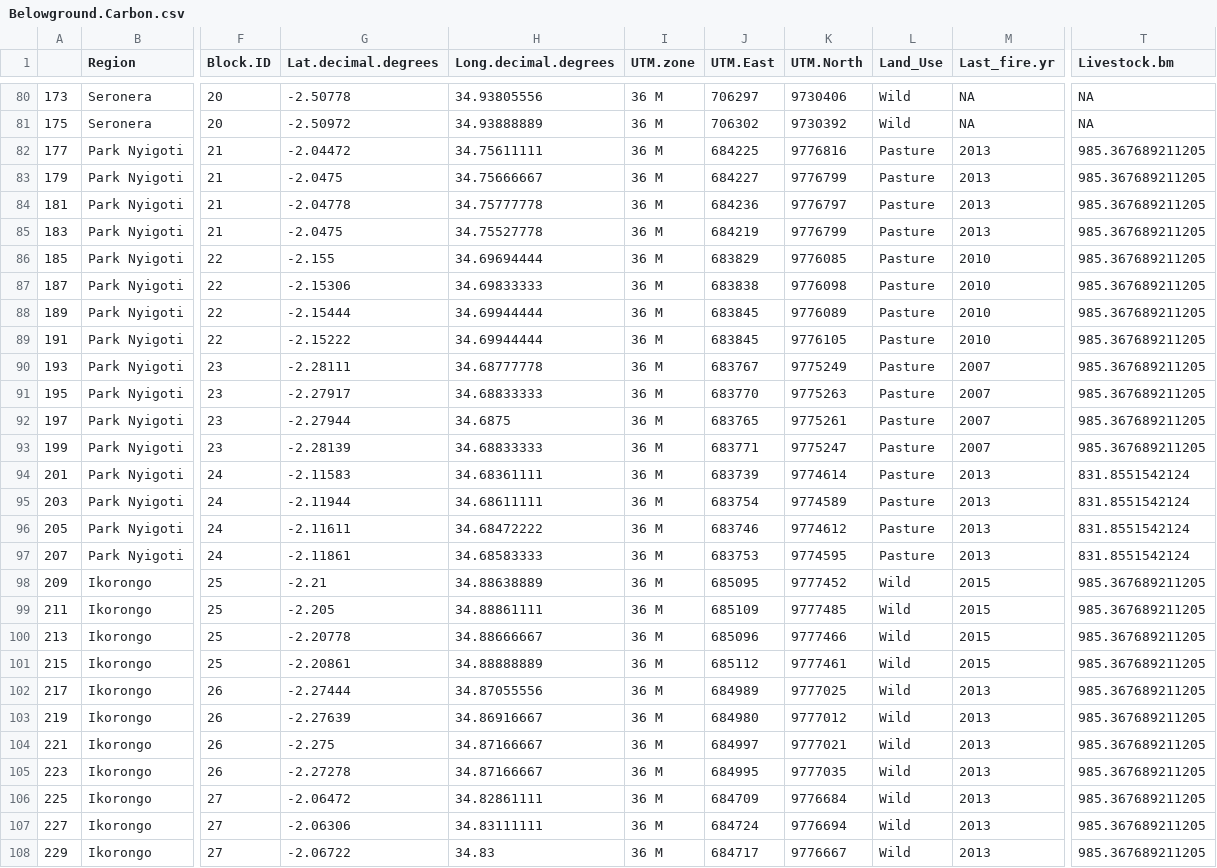
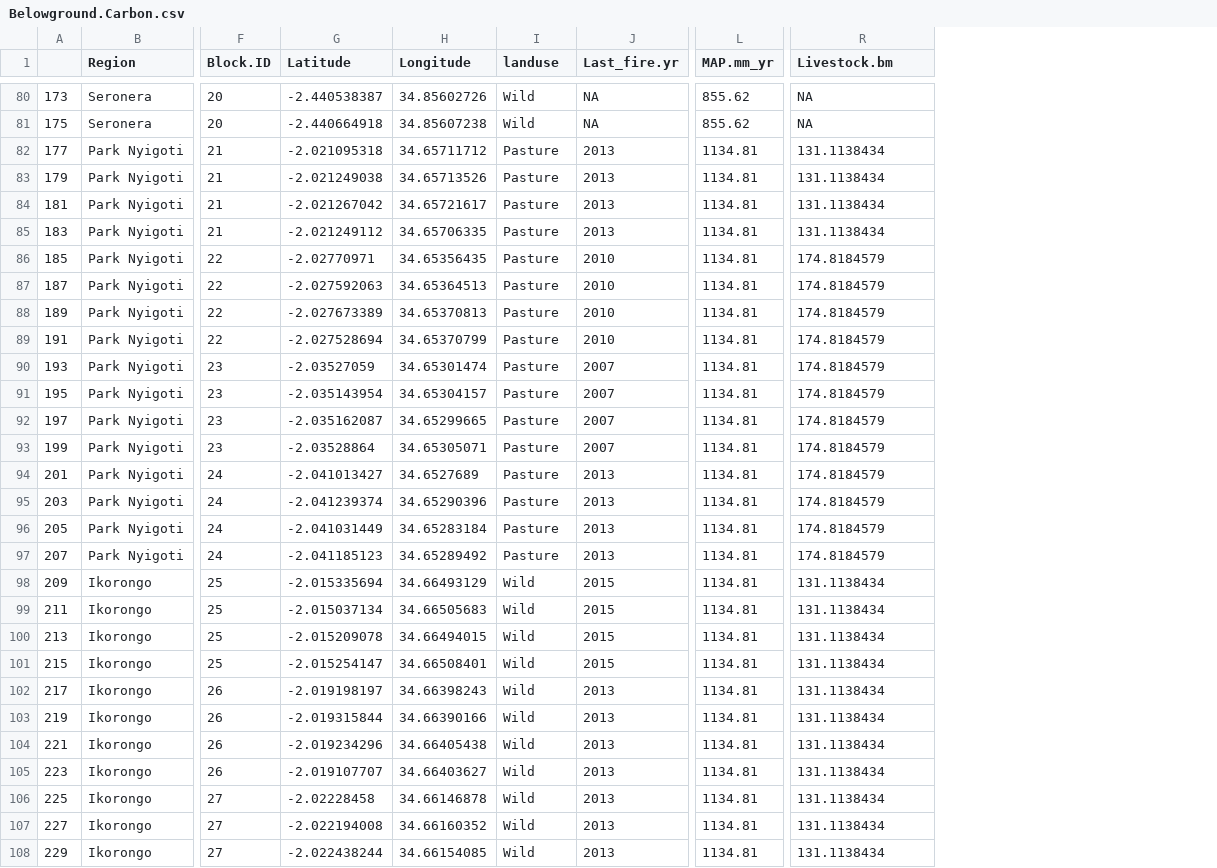
Before and after one commit to JamesDMSpeed/AfricanBioServices-Vegetation-and-soils, a CSV file: Ecosystem carbon/Soil.data/Belowground.Carbon.csv, drawn as a sheet; only a part is shown, gaps mark what is left out; removed rows and columns are numbered as before the commit, all else as after; the diff covers the shown part only; the diff names each change by its address in the sheet, - before the commit and + after, or states it on an @@ line.

```diff
--- a/Ecosystem carbon/Soil.data/Belowground.Carbon.csv
+++ b/Ecosystem carbon/Soil.data/Belowground.Carbon.csv
-column G (Lat.decimal.degrees), rows 80-108: -2.50778 | -2.50972 | -2.04472 | -2.0475 | -2.04778 | -2.0475 | -2.155 | -2.15306 | -2.15444 | -2.15222 | -2.28111 | -2.27917 | -2.27944 | -2.28139 | -2.11583 | -2.11944 | -2.11611 | -2.11861 | -2.21 | -2.205 | -2.20778 | -2.20861 | -2.27444 | -2.27639 | -2.275 | -2.27278 | -2.06472 | -2.06306 | -2.06722
-column H (Long.decimal.degrees), rows 80-108: 34.93805556 | 34.93888889 | 34.75611111 | 34.75666667 | 34.75777778 | 34.75527778 | 34.69694444 | 34.69833333 | 34.69944444 | 34.69944444 | 34.68777778 | 34.68833333 | 34.6875 | 34.68833333 | 34.68361111 | 34.68611111 | 34.68472222 | 34.68583333 | 34.88638889 | 34.88861111 | 34.88666667 | 34.88888889 | 34.87055556 | 34.86916667 | 34.87166667 | 34.87166667 | 34.82861111 | 34.83111111 | 34.83
-column I (UTM.zone), rows 80-108: all 36 M
-column J (UTM.East), rows 80-108: 706297 | 706302 | 684225 | 684227 | 684236 | 684219 | 683829 | 683838 | 683845 | 683845 | 683767 | 683770 | 683765 | 683771 | 683739 | 683754 | 683746 | 683753 | 685095 | 685109 | 685096 | 685112 | 684989 | 684980 | 684997 | 684995 | 684709 | 684724 | 684717
-column K (UTM.North), rows 80-108: 9730406 | 9730392 | 9776816 | 9776799 | 9776797 | 9776799 | 9776085 | 9776098 | 9776089 | 9776105 | 9775249 | 9775263 | 9775261 | 9775247 | 9774614 | 9774589 | 9774612 | 9774595 | 9777452 | 9777485 | 9777466 | 9777461 | 9777025 | 9777012 | 9777021 | 9777035 | 9776684 | 9776694 | 9776667
+column G (Latitude), rows 80-108: -2.440538387 | -2.440664918 | -2.021095318 | -2.021249038 | -2.021267042 | -2.021249112 | -2.02770971 | -2.027592063 | -2.027673389 | -2.027528694 | -2.03527059 | -2.035143954 | -2.035162087 | -2.03528864 | -2.041013427 | -2.041239374 | -2.041031449 | -2.041185123 | -2.015335694 | -2.015037134 | -2.015209078 | -2.015254147 | -2.019198197 | -2.019315844 | -2.019234296 | -2.019107707 | -2.02228458 | -2.022194008 | -2.022438244
+column H (Longitude), rows 80-108: 34.85602726 | 34.85607238 | 34.65711712 | 34.65713526 | 34.65721617 | 34.65706335 | 34.65356435 | 34.65364513 | 34.65370813 | 34.65370799 | 34.65301474 | 34.65304157 | 34.65299665 | 34.65305071 | 34.6527689 | 34.65290396 | 34.65283184 | 34.65289492 | 34.66493129 | 34.66505683 | 34.66494015 | 34.66508401 | 34.66398243 | 34.66390166 | 34.66405438 | 34.66403627 | 34.66146878 | 34.66160352 | 34.66154085
+column L (MAP.mm_yr), rows 80-108: 855.62 | 855.62 | 1134.81 | 1134.81 | 1134.81 | 1134.81 | 1134.81 | 1134.81 | 1134.81 | 1134.81 | 1134.81 | 1134.81 | 1134.81 | 1134.81 | 1134.81 | 1134.81 | 1134.81 | 1134.81 | 1134.81 | 1134.81 | 1134.81 | 1134.81 | 1134.81 | 1134.81 | 1134.81 | 1134.81 | 1134.81 | 1134.81 | 1134.81
-I1: Land_Use
+I1: landuse
-R82:R85 (Livestock.bm): 985.367689211205
+R82:R85 (Livestock.bm): 131.1138434
-R86:R93 (Livestock.bm): 985.367689211205
+R86:R93 (Livestock.bm): 174.8184579
-R94:R97 (Livestock.bm): 831.8551542124
+R94:R97 (Livestock.bm): 174.8184579
-R98:R108 (Livestock.bm): 985.367689211205
+R98:R108 (Livestock.bm): 131.1138434
```
Also changed, not shown: 67 edited cells elsewhere in this file, 3 other files.
